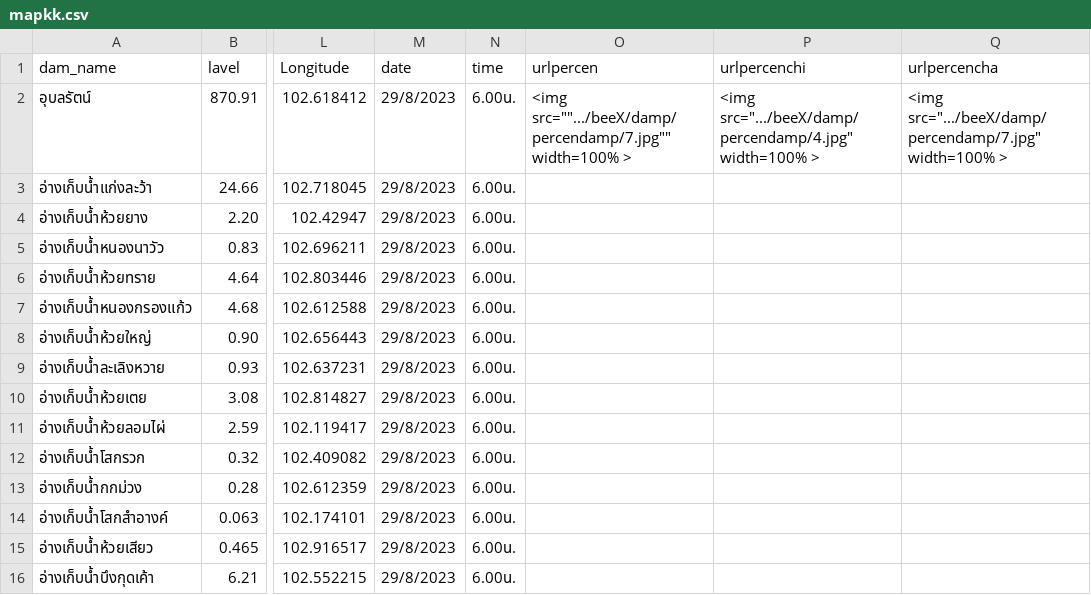
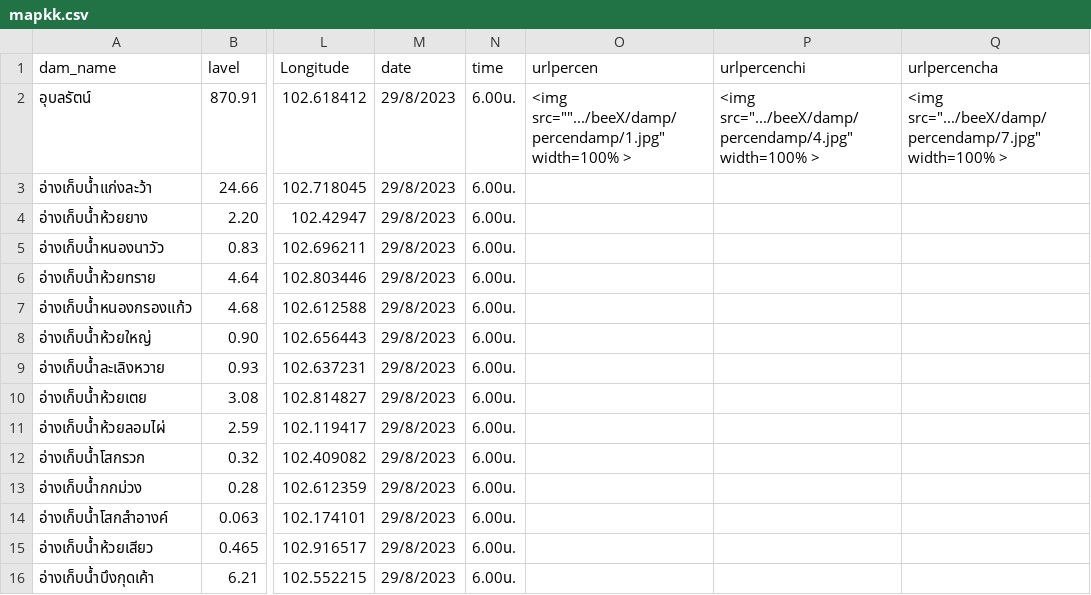
Before and after one commit to rattapong4500830013/map_stacionwater, a CSV file: mapkk.csv, drawn as a sheet; only a part is shown, gaps mark what is left out; the diff names each change by its address in the sheet, - before the commit and + after, or states it on an @@ line.

Commit message:
Update mapkk.csv

```diff
--- a/mapkk.csv
+++ b/mapkk.csv
-O2 (urlpercen): <img src="".../beeX/damp/percendamp/7.jpg"" width=100% >
+O2 (urlpercen): <img src="".../beeX/damp/percendamp/1.jpg" width=100% >
```
